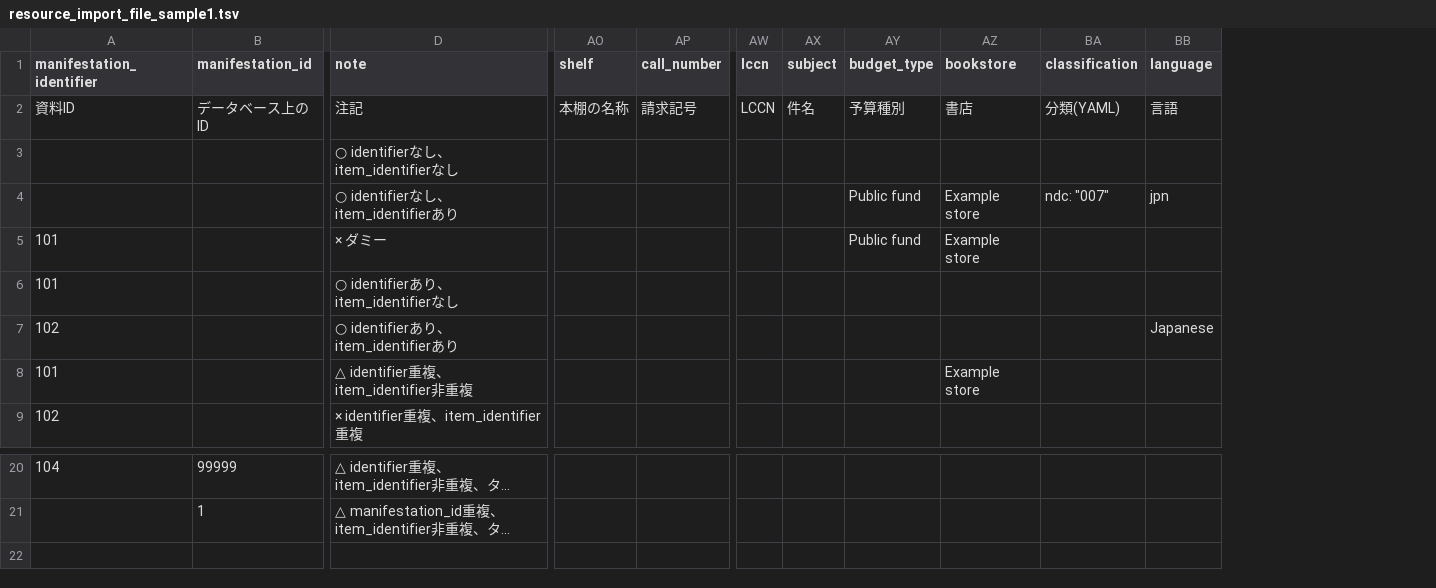
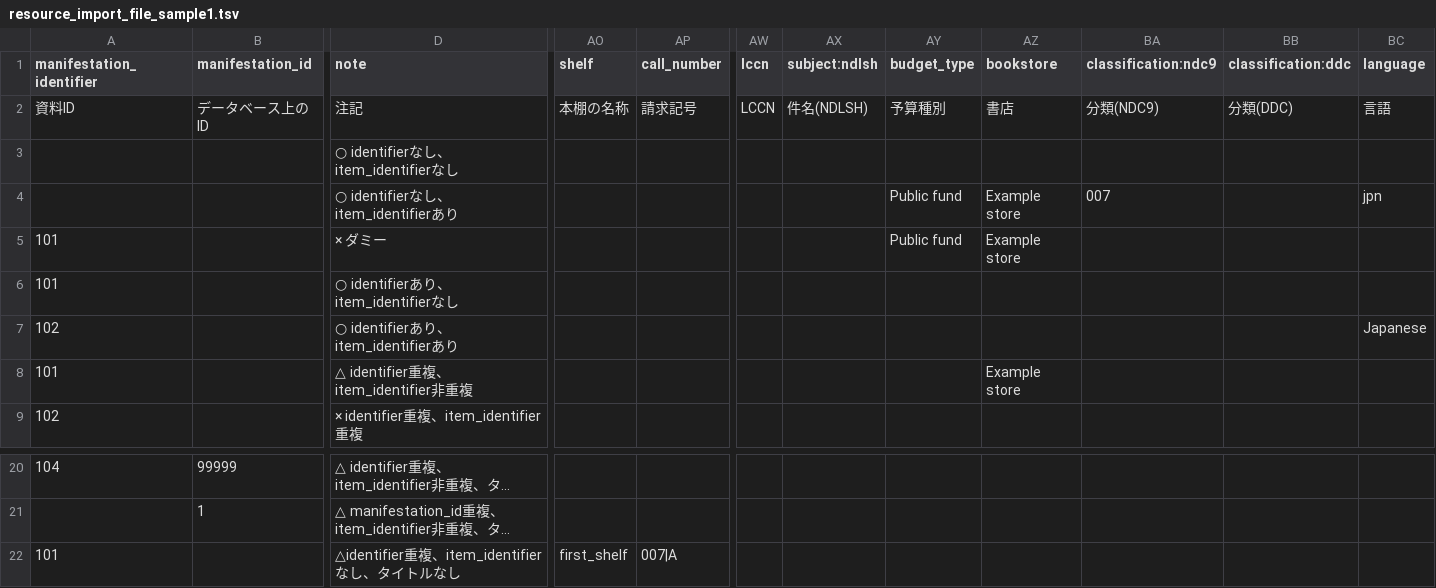
Before and after one commit to next-l/enju_biblio, a TSV file: examples/resource_import_file_sample1.tsv, drawn as a sheet; only a part is shown, gaps mark what is left out; long unchanged cells end in …; removed rows and columns are numbered as before the commit, all else as after; rows hold the shown columns only; the diff names each change by its address in the sheet, - before the commit and + after, or states it on an @@ line.

Commit message:
update dummy files

```diff
--- a/examples/resource_import_file_sample1.tsv
+++ b/examples/resource_import_file_sample1.tsv
-column AX (subject), row 2: 件名
+column AX (subject:ndlsh), row 2: 件名(NDLSH)
-column BA (classification), rows 2-4: 分類(YAML) |  | ndc: "007"
+column BA (classification:ndc9), rows 2-4: 分類(NDC9) |  | 007
+column BB (classification:ddc), row 2: 分類(DDC)
+row 22: 101 |  | △identifier重複、item_identifierなし、タイトルなし | first_shelf | 007|A
```
Also changed, not shown: examples/resource_import_file_sample2.tsv, 2 other files.
